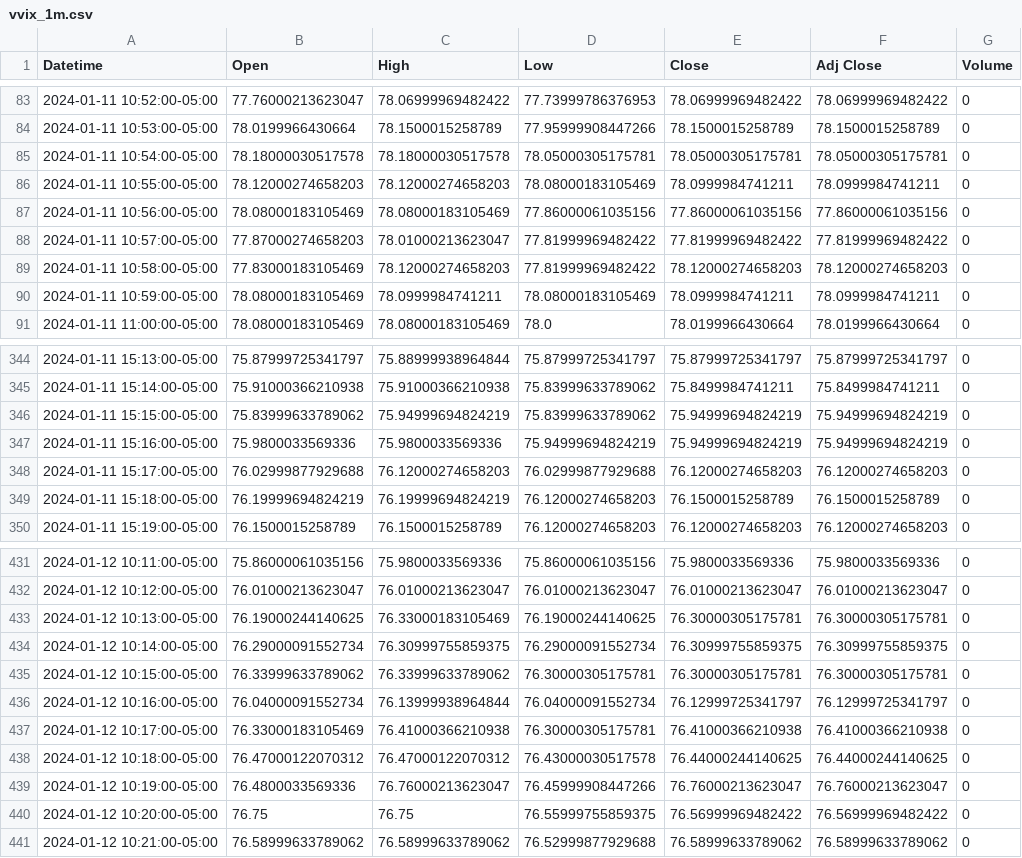
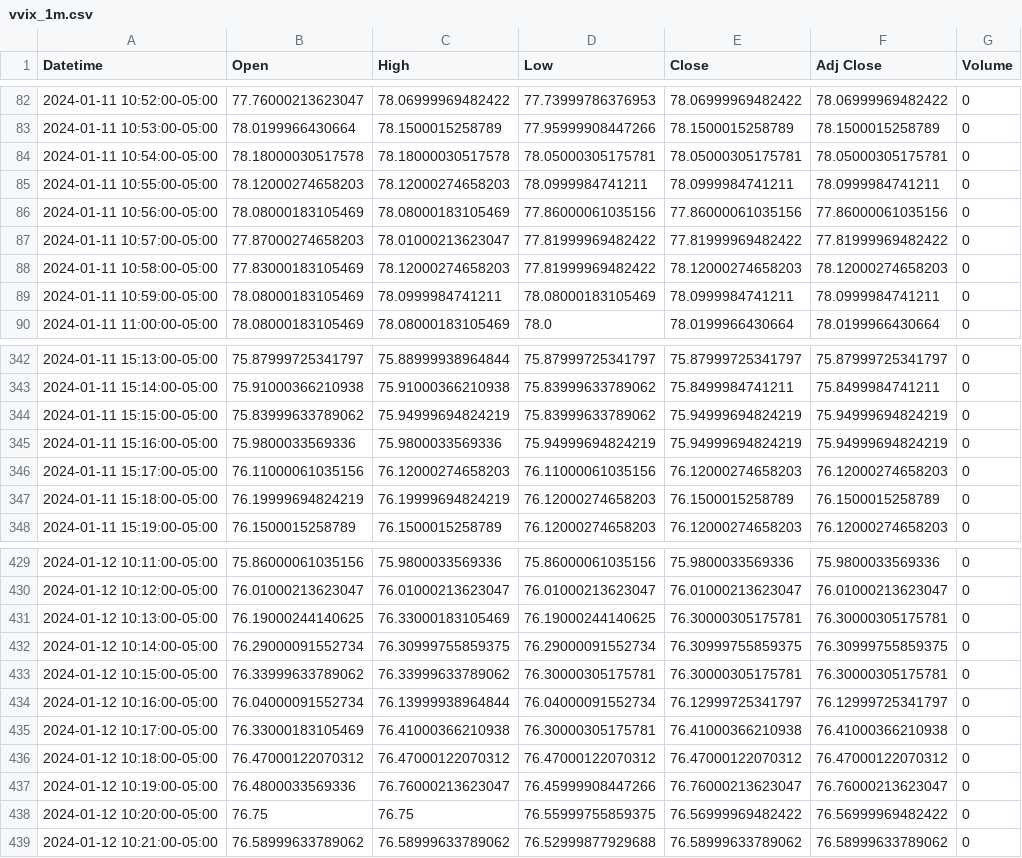
Before and after one commit to patorn/invest-data, a CSV file: data/vvix_1m.csv, drawn as a sheet; only a part is shown, gaps mark what is left out; the diff covers the shown part only.

```diff
--- a/data/vvix_1m.csv
+++ b/data/vvix_1m.csv
@@ -85,3 +84,3 @@ Datetime,Open,High,Low,Close,Adj Close,Volume
 2024-01-11 10:54:00-05:00,78.18000030517578,78.18000030517578,78.05000305175781,78.05000305175781,78.05000305175781,0
-2024-01-11 10:55:00-05:00,78.12000274658203,78.12000274658203,78.08000183105469,78.0999984741211,78.0999984741211,0
+2024-01-11 10:55:00-05:00,78.12000274658203,78.12000274658203,78.0999984741211,78.0999984741211,78.0999984741211,0
 2024-01-11 10:56:00-05:00,78.08000183105469,78.08000183105469,77.86000061035156,77.86000061035156,77.86000061035156,0
@@ -347,3 +345,3 @@ Datetime,Open,High,Low,Close,Adj Close,Volume
 2024-01-11 15:16:00-05:00,75.9800033569336,75.9800033569336,75.94999694824219,75.94999694824219,75.94999694824219,0
-2024-01-11 15:17:00-05:00,76.02999877929688,76.12000274658203,76.02999877929688,76.12000274658203,76.12000274658203,0
+2024-01-11 15:17:00-05:00,76.11000061035156,76.12000274658203,76.11000061035156,76.12000274658203,76.12000274658203,0
 2024-01-11 15:18:00-05:00,76.19999694824219,76.19999694824219,76.12000274658203,76.1500015258789,76.1500015258789,0
@@ -437,3 +435,3 @@ Datetime,Open,High,Low,Close,Adj Close,Volume
 2024-01-12 10:17:00-05:00,76.33000183105469,76.41000366210938,76.30000305175781,76.41000366210938,76.41000366210938,0
-2024-01-12 10:18:00-05:00,76.47000122070312,76.47000122070312,76.43000030517578,76.44000244140625,76.44000244140625,0
+2024-01-12 10:18:00-05:00,76.47000122070312,76.47000122070312,76.47000122070312,76.47000122070312,76.47000122070312,0
 2024-01-12 10:19:00-05:00,76.4800033569336,76.76000213623047,76.45999908447266,76.76000213623047,76.76000213623047,0
```
Also changed, not shown: 3 removed rows and 11 edited cells elsewhere in this file.
